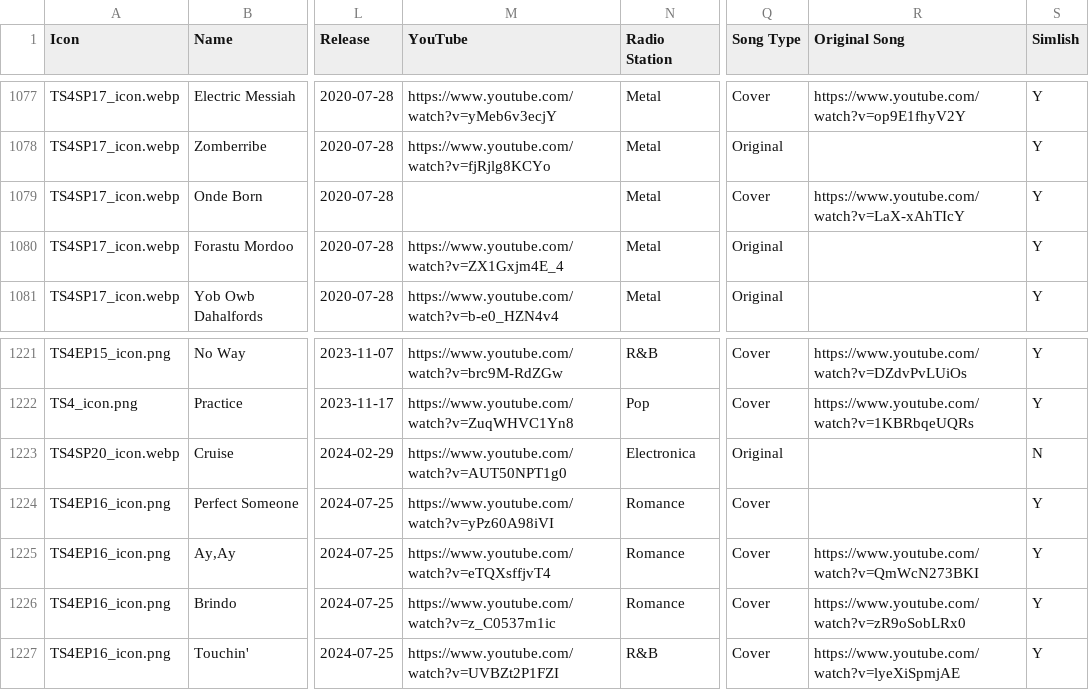
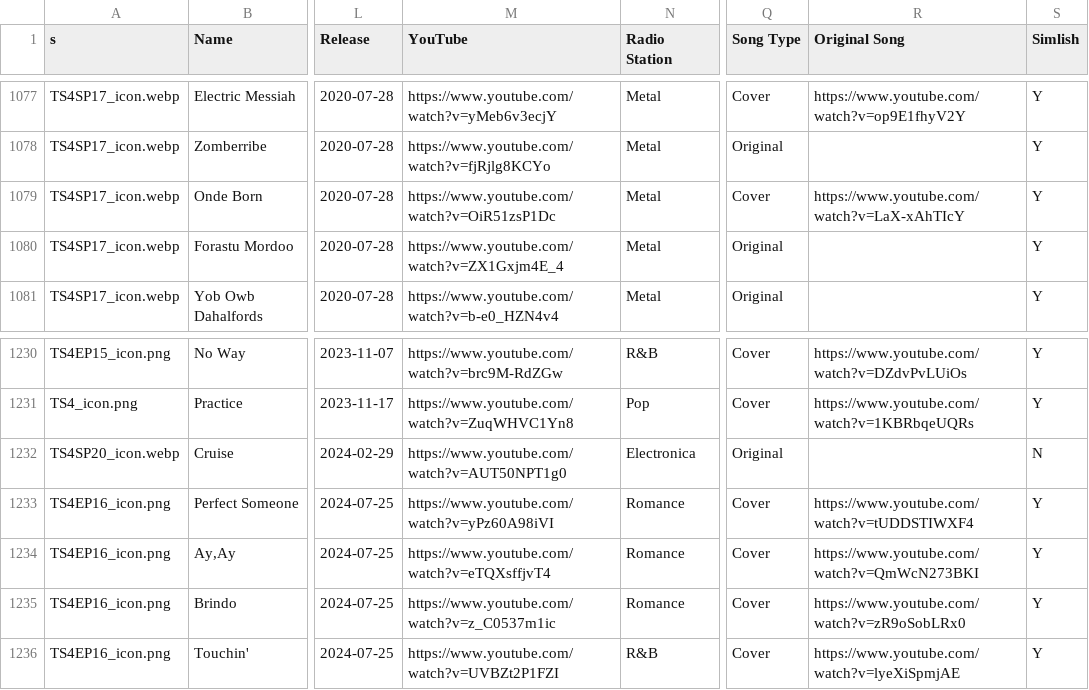
Before and after one commit to dyzancorn/SimsRadioDataTest, a CSV file: Sims Radio Music.csv, drawn as a sheet; only a part is shown, gaps mark what is left out; addresses are those after the commit; the diff covers the shown part only; the diff names each change by its address in the sheet, - before the commit and + after, or states it on an @@ line.

```diff
--- a/Sims Radio Music.csv
+++ b/Sims Radio Music.csv
-A1: Icon
+A1: s
-M1079 (YouTube): (empty)
+M1079 (YouTube): https://www.youtube.com/watch?v=OiR51zsP1Dc
-R1233 (Original Song): (empty)
+R1233 (Original Song): https://www.youtube.com/watch?v=tUDDSTIWXF4
```
Also changed, not shown: 9 added rows and 6 edited cells elsewhere in this file.
